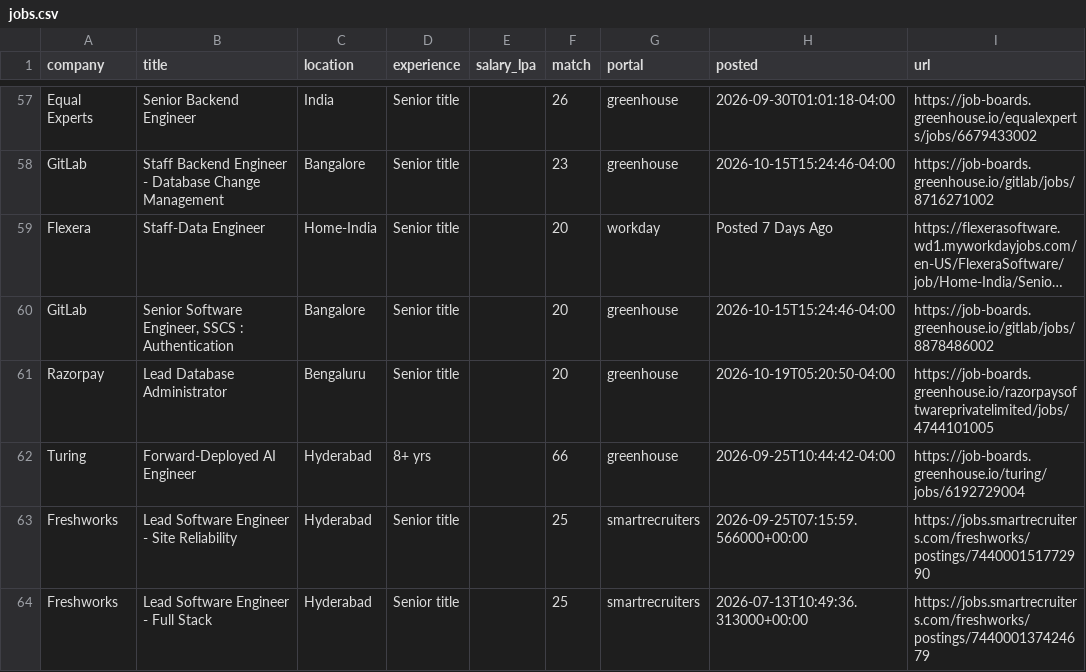
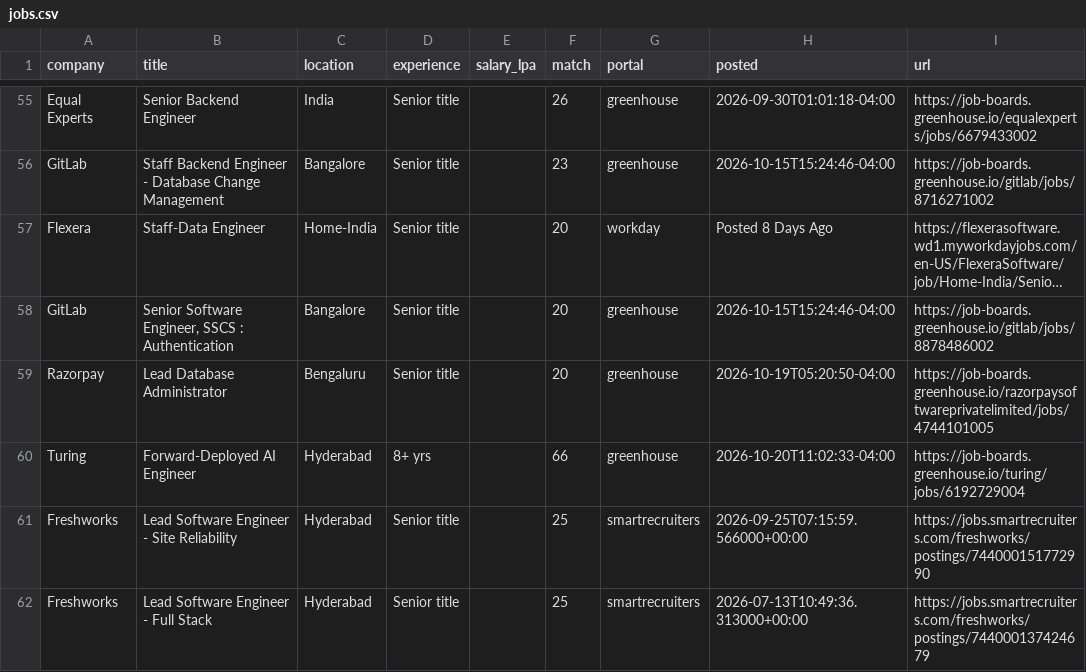
Before and after one commit to ShreyasUpadhyaya/job-radar, a CSV file: docs/jobs.csv, drawn as a sheet; only a part is shown, gaps mark what is left out; long unchanged cells end in …; addresses are those after the commit; the diff covers the shown part only; the diff names each change by its address in the sheet, - before the commit and + after, or states it on an @@ line.

```diff
--- a/docs/jobs.csv
+++ b/docs/jobs.csv
-H57 (posted): Posted 7 Days Ago
+H57 (posted): Posted 8 Days Ago
-H60 (posted): 2026-09-25T10:44:42-04:00
+H60 (posted): 2026-10-20T11:02:33-04:00
```
Also changed, not shown: 2 added rows, 2 removed rows and 3 edited cells elsewhere in this file, 6 other files.
